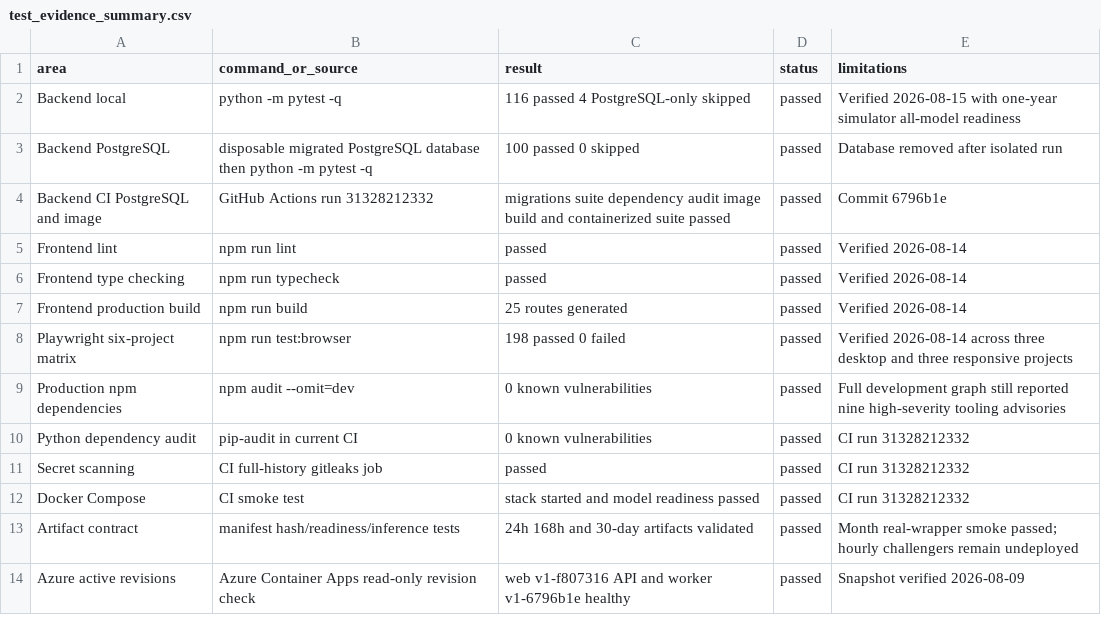
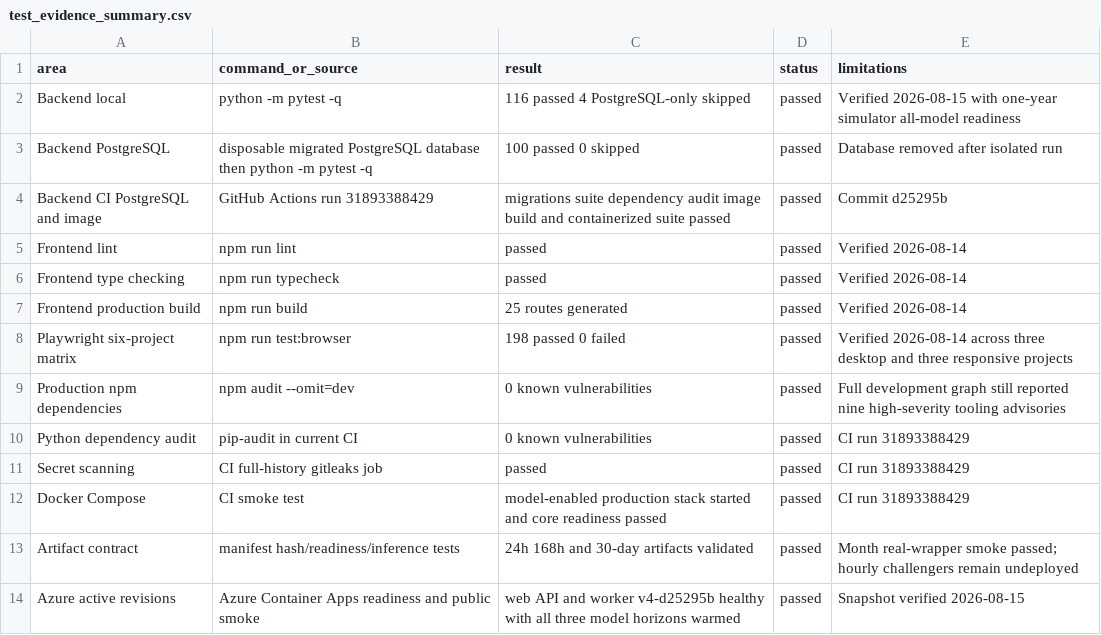
Before and after one commit to BR1WA/energy-forecast-platform, a CSV file: report/evidence/test_evidence_summary.csv, drawn as a sheet.

Commit message:
docs: record three-model Azure deployment [skip ci]

```diff
--- a/report/evidence/test_evidence_summary.csv
+++ b/report/evidence/test_evidence_summary.csv
@@ -3,3 +3,3 @@ Backend local,python -m pytest -q,116 passed 4 PostgreSQL-only skipped,passed,Ve
 Backend PostgreSQL,disposable migrated PostgreSQL database then python -m pytest -q,100 passed 0 skipped,passed,Database removed after isolated run
-Backend CI PostgreSQL and image,GitHub Actions run 31328212332,migrations suite dependency audit image build and containerized suite passed,passed,Commit 6796b1e
+Backend CI PostgreSQL and image,GitHub Actions run 31893388429,migrations suite dependency audit image build and containerized suite passed,passed,Commit d25295b
 Frontend lint,npm run lint,passed,passed,Verified 2026-08-14
@@ -9,6 +9,6 @@ Playwright six-project matrix,npm run test:browser,198 passed 0 failed,passed,Ve
 Production npm dependencies,npm audit --omit=dev,0 known vulnerabilities,passed,Full development graph still reported nine high-severity tooling advisories
-Python dependency audit,pip-audit in current CI,0 known vulnerabilities,passed,CI run 31328212332
-Secret scanning,CI full-history gitleaks job,passed,passed,CI run 31328212332
-Docker Compose,CI smoke test,stack started and model readiness passed,passed,CI run 31328212332
+Python dependency audit,pip-audit in current CI,0 known vulnerabilities,passed,CI run 31893388429
+Secret scanning,CI full-history gitleaks job,passed,passed,CI run 31893388429
+Docker Compose,CI smoke test,model-enabled production stack started and core readiness passed,passed,CI run 31893388429
 Artifact contract,manifest hash/readiness/inference tests,24h 168h and 30-day artifacts validated,passed,Month real-wrapper smoke passed; hourly challengers remain undeployed
-Azure active revisions,Azure Container Apps read-only revision check,web v1-f807316 API and worker v1-6796b1e healthy,passed,Snapshot verified 2026-08-09
+Azure active revisions,Azure Container Apps readiness and public smoke,web API and worker v4-d25295b healthy with all three model horizons warmed,passed,Snapshot verified 2026-08-15
```
Also changed, not shown: report/evidence/requirements_traceability.csv, 2 other files.
